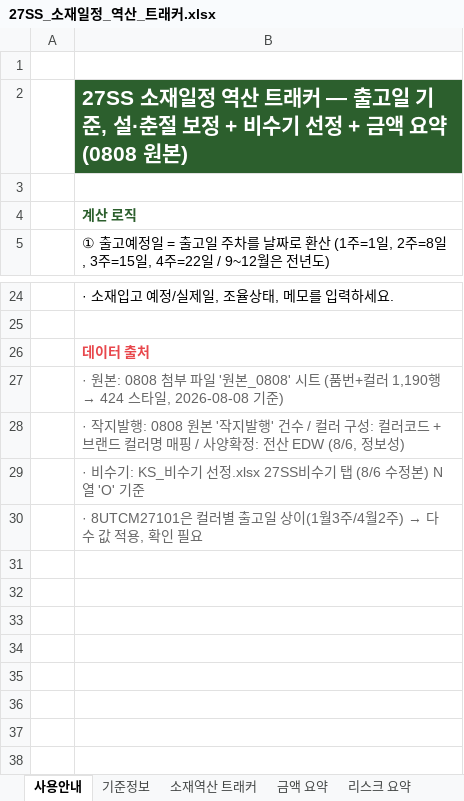
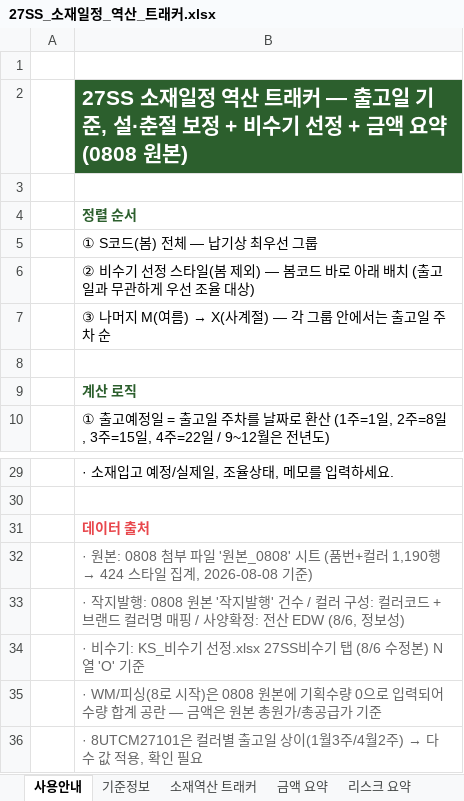
Before and after one commit to gj1818-lab/-, an Excel workbook: 27SS 출고계획 조율/output/27SS_소재일정_역산_트래커.xlsx, sheet 사용안내, drawn as a sheet; only a part is shown, gaps mark what is left out; values as stored, in another font and other column widths than the file's, no borders; addresses are those after the commit; the diff names each change by its address in the sheet, - before the commit and + after, or states it on an @@ line.

```diff
--- a/27SS 출고계획 조율/output/27SS_소재일정_역산_트래커.xlsx (sheet 사용안내)
+++ b/27SS 출고계획 조율/output/27SS_소재일정_역산_트래커.xlsx (sheet 사용안내)
+row 4:  | 정렬 순서
+row 5:  | ① S코드(봄) 전체 — 납기상 최우선 그룹
+row 6:  | ② 비수기 선정 스타일(봄 제외) — 봄코드 바로 아래 배치 (출고일과 무관하게 우선 조율 대상)
+row 7:  | ③ 나머지 M(여름) → X(사계절) — 각 그룹 안에서는 출고일 주차 순
+row 8: (empty)
-B32: …424 스타일, 2026-08-08 기준…
+B32: …424 스타일 집계, 2026-08-08 기준…
+row 35:  | · WM/피싱(8로 시작)은 0808 원본에 기획수량 0으로 입력되어 수량 합계 공란 — 금액은 원본 총원가/총공급가 기준
```
Also changed, not shown: sheet 소재역산 트래커, 1 other file.
